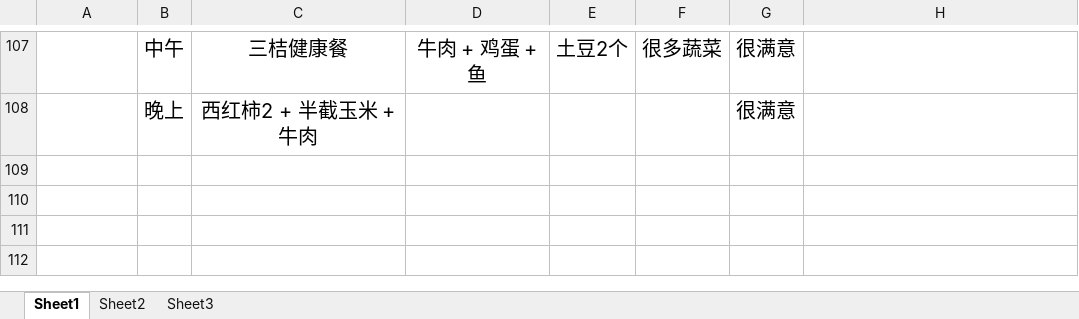
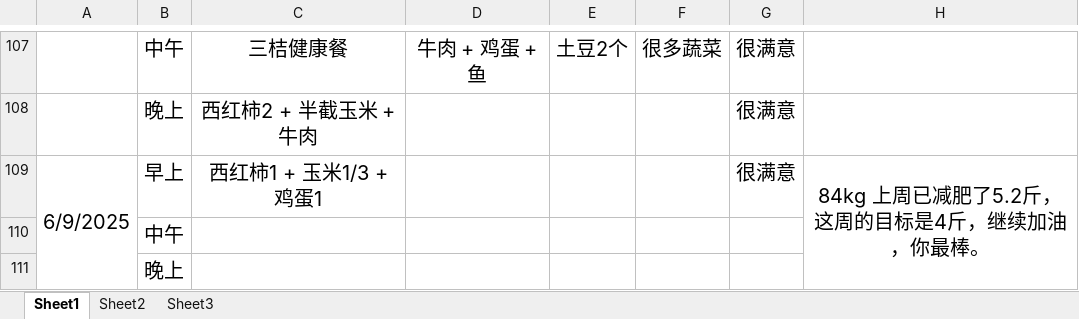
Before and after one commit to haolipeng/study_cloud_security_public, an Excel workbook: 2025年上半年减肥记录每一天.xlsx, sheet Sheet1, drawn as a sheet; only a part is shown, gaps mark what is left out; values as stored, in another font and other column widths than the file's, no borders; the diff names each change by its address in the sheet, - before the commit and + after, or states it on an @@ line.

```diff
--- a/2025年上半年减肥记录每一天.xlsx (sheet Sheet1)
+++ b/2025年上半年减肥记录每一天.xlsx (sheet Sheet1)
+row 109: 6/9/2025 | 早上 | 西红柿1 + 玉米1/3 + 鸡蛋1 |  |  |  | 很满意 | 84kg 上周已减肥了5.2斤，这周的目标是4斤，继续加油，你最棒。
+row 110:  | 中午
+row 111:  | 晚上
```
Also changed, not shown: 2 other files.
